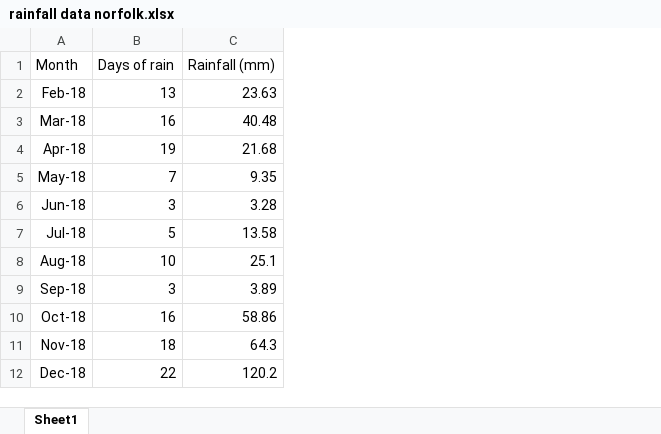
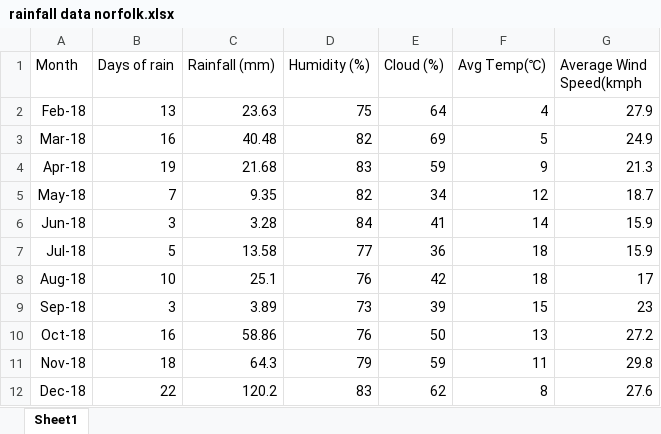
Before and after one commit to judithnat/Copernicus_potato, an Excel workbook: rainfall data norfolk.xlsx, sheet Sheet1, drawn as a sheet; values as stored, in another font and other column widths than the file's, no borders; charts and pictures not drawn; the diff names each change by its address in the sheet, - before the commit and + after, or states it on an @@ line.

Commit message:
Add files via upload

```diff
--- a/rainfall data norfolk.xlsx (sheet Sheet1)
+++ b/rainfall data norfolk.xlsx (sheet Sheet1)
+column D (Humidity (%)), rows 2-12: 75 | 82 | 83 | 82 | 84 | 77 | 76 | 73 | 76 | 79 | 83
+column E (Cloud (%)), rows 2-12: 64 | 69 | 59 | 34 | 41 | 36 | 42 | 39 | 50 | 59 | 62
+column F (Avg Temp(℃)), rows 2-12: 4 | 5 | 9 | 12 | 14 | 18 | 18 | 15 | 13 | 11 | 8
+column G (Average Wind Speed(kmph), rows 2-12: 27.9 | 24.9 | 21.3 | 18.7 | 15.9 | 15.9 | 17 | 23 | 27.2 | 29.8 | 27.6
```
Also changed, not shown: charts or pictures.
